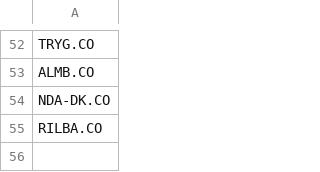
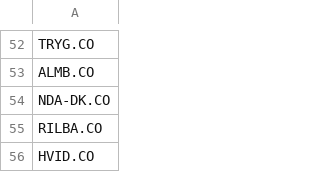
Before and after one commit to P1N60/stock_predictor, a CSV file: data/tickers/simple_tickers.csv, drawn as a sheet; only a part is shown, gaps mark what is left out; the diff names each change by its address in the sheet, - before the commit and + after, or states it on an @@ line.

```diff
--- a/data/tickers/simple_tickers.csv
+++ b/data/tickers/simple_tickers.csv
+row 56: HVID.CO
```
Also changed, not shown: data/tickers/screener_filtered_tickers.csv, data/tickers/tickers.csv, 3 other files.
